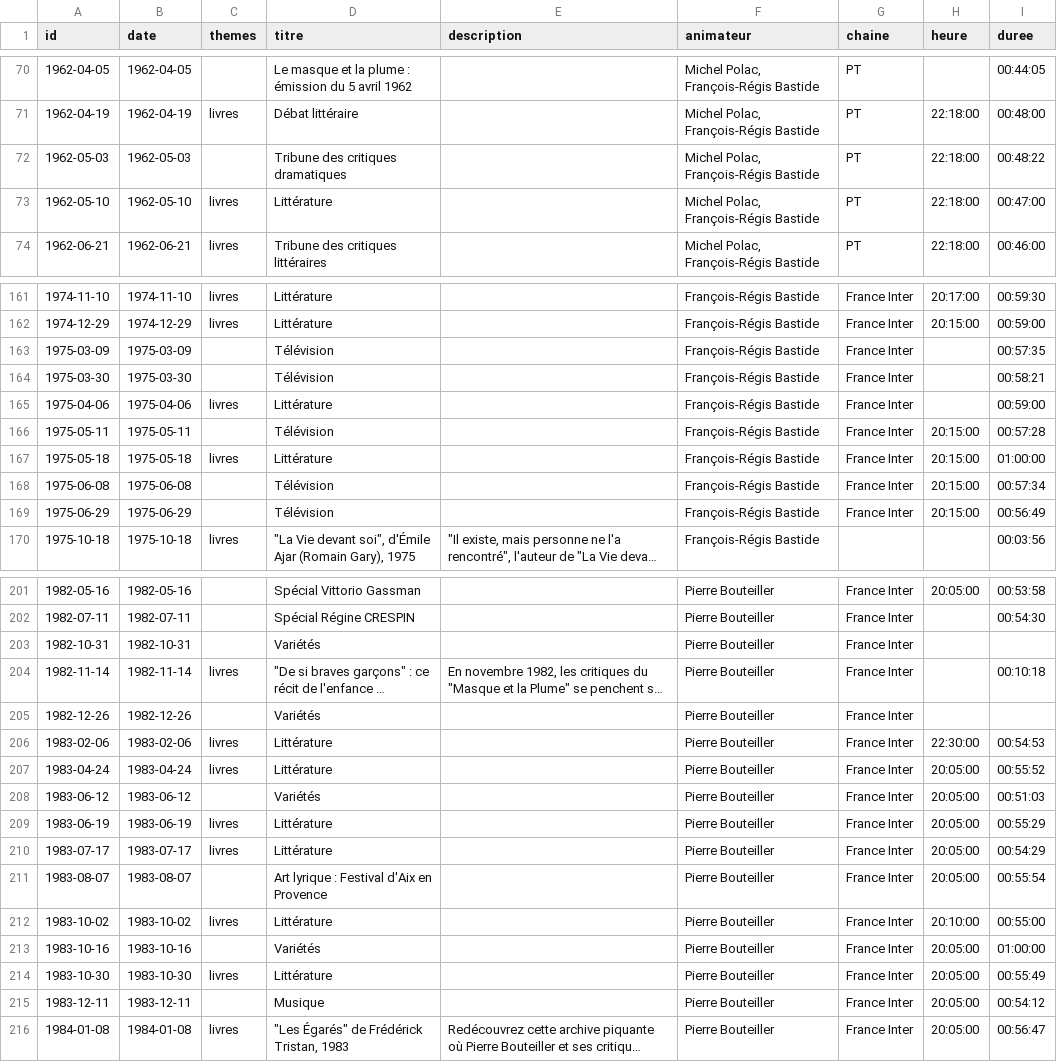
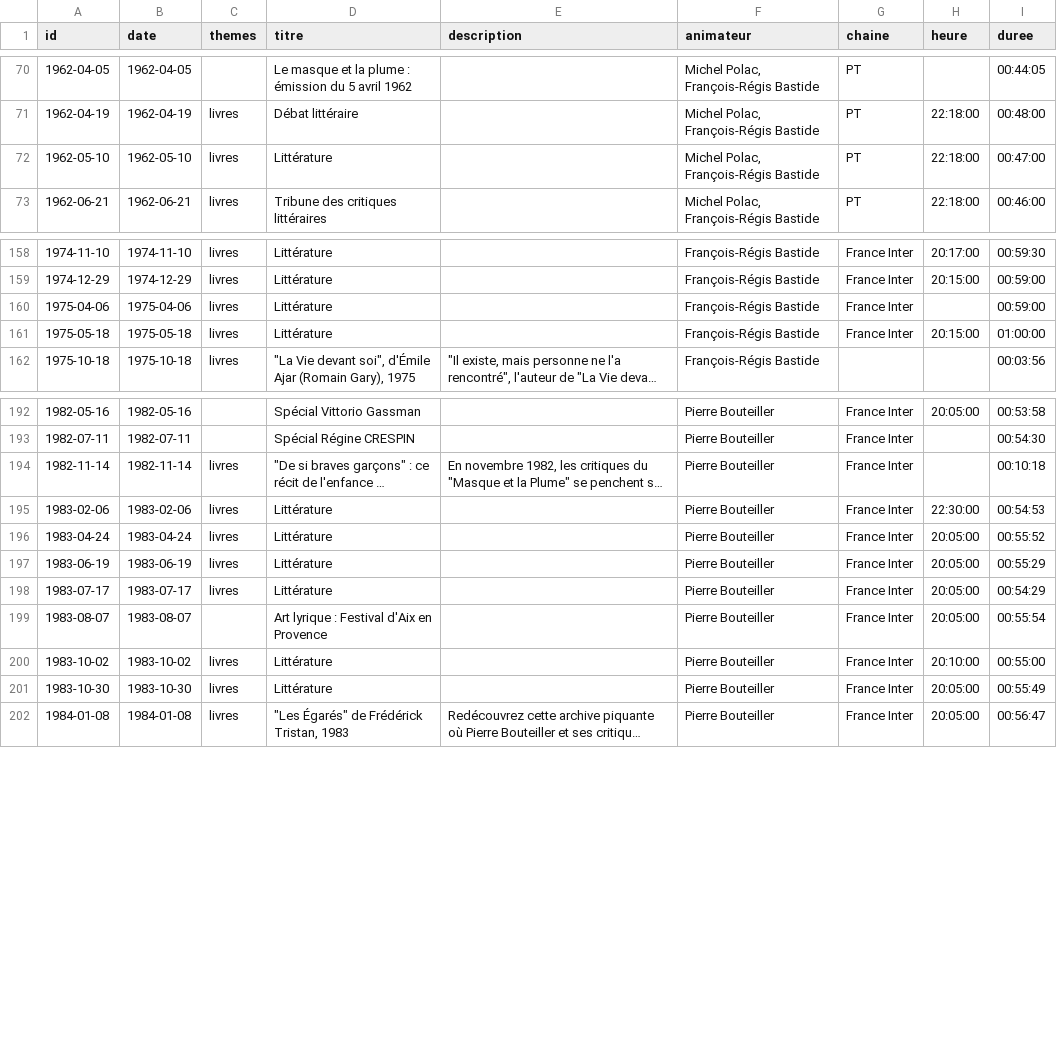
Before and after one commit to castorfou/lmelp-pap, a CSV file: data/processed/emissions.csv, drawn as a sheet; only a part is shown, gaps mark what is left out; long unchanged cells end in …; the diff covers the shown part only; the diff names each change by its address in the sheet, - before the commit and + after, or states it on an @@ line.

```diff
--- a/data/processed/emissions.csv
+++ b/data/processed/emissions.csv
-row 72: 1962-05-03 | 1962-05-03 |  | Tribune des critiques dramatiques |  | Michel Polac, François-Régis Bastide | PT | 22:18:00 | 00:48:22
-row 163: 1975-03-09 | 1975-03-09 |  | Télévision |  | François-Régis Bastide | France Inter |  | 00:57:35
-row 164: 1975-03-30 | 1975-03-30 |  | Télévision |  | François-Régis Bastide | France Inter |  | 00:58:21
-row 166: 1975-05-11 | 1975-05-11 |  | Télévision |  | François-Régis Bastide | France Inter | 20:15:00 | 00:57:28
-row 168: 1975-06-08 | 1975-06-08 |  | Télévision |  | François-Régis Bastide | France Inter | 20:15:00 | 00:57:34
-row 169: 1975-06-29 | 1975-06-29 |  | Télévision |  | François-Régis Bastide | France Inter | 20:15:00 | 00:56:49
-row 203: 1982-10-31 | 1982-10-31 |  | Variétés |  | Pierre Bouteiller | France Inter
-row 205: 1982-12-26 | 1982-12-26 |  | Variétés |  | Pierre Bouteiller | France Inter
-row 208: 1983-06-12 | 1983-06-12 |  | Variétés |  | Pierre Bouteiller | France Inter | 20:05:00 | 00:51:03
-row 213: 1983-10-16 | 1983-10-16 |  | Variétés |  | Pierre Bouteiller | France Inter | 20:05:00 | 01:00:00
-row 215: 1983-12-11 | 1983-12-11 |  | Musique |  | Pierre Bouteiller | France Inter | 20:05:00 | 00:54:12
```
Also changed, not shown: 12 removed rows elsewhere in this file, data/processed/attestations.csv, 5 other files.
